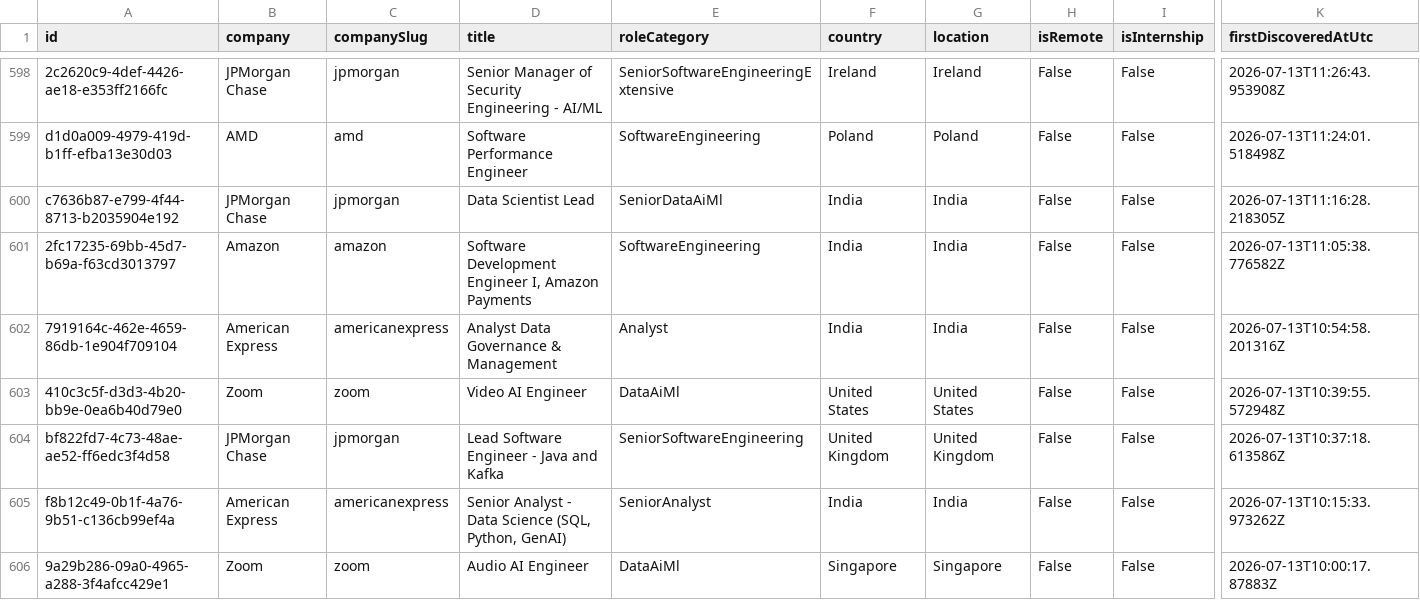
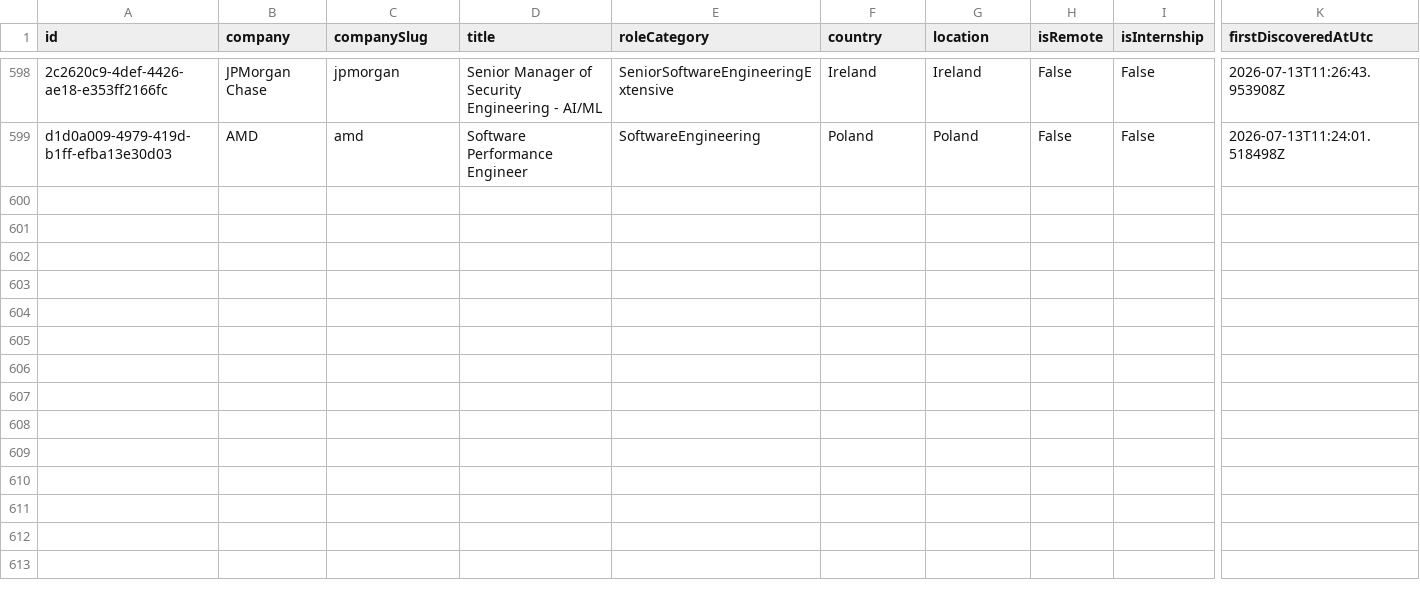
Before and after one commit to ScoutJob/scoutjob-tech-jobs, a CSV file: data/jobs.csv, drawn as a sheet; only a part is shown, gaps mark what is left out; rows hold the shown columns only; the diff names each change by its address in the sheet, - before the commit and + after, or states it on an @@ line.

```diff
--- a/data/jobs.csv
+++ b/data/jobs.csv
-row 600: c7636b87-e799-4f44-8713-b2035904e192 | JPMorgan Chase | jpmorgan | Data Scientist Lead | SeniorDataAiMl | India | India | False | False | 2026-07-13T11:16:28.218305Z
-row 601: 2fc17235-69bb-45d7-b69a-f63cd3013797 | Amazon | amazon | Software Development Engineer I, Amazon Payments | SoftwareEngineering | India | India | False | False | 2026-07-13T11:05:38.776582Z
-row 602: 7919164c-462e-4659-86db-1e904f709104 | American Express | americanexpress | Analyst Data Governance & Management | Analyst | India | India | False | False | 2026-07-13T10:54:58.201316Z
-row 603: 410c3c5f-d3d3-4b20-bb9e-0ea6b40d79e0 | Zoom | zoom | Video AI Engineer | DataAiMl | United States | United States | False | False | 2026-07-13T10:39:55.572948Z
-row 604: bf822fd7-4c73-48ae-ae52-ff6edc3f4d58 | JPMorgan Chase | jpmorgan | Lead Software Engineer - Java and Kafka | SeniorSoftwareEngineering | United Kingdom | United Kingdom | False | False | 2026-07-13T10:37:18.613586Z
-row 605: f8b12c49-0b1f-4a76-9b51-c136cb99ef4a | American Express | americanexpress | Senior Analyst - Data Science (SQL, Python, GenAI) | SeniorAnalyst | India | India | False | False | 2026-07-13T10:15:33.973262Z
-row 606: 9a29b286-09a0-4965-a288-3f4afcc429e1 | Zoom | zoom | Audio AI Engineer | DataAiMl | Singapore | Singapore | False | False | 2026-07-13T10:00:17.87883Z
```
Also changed, not shown: docs/data/jobs.csv, 2 other files.
